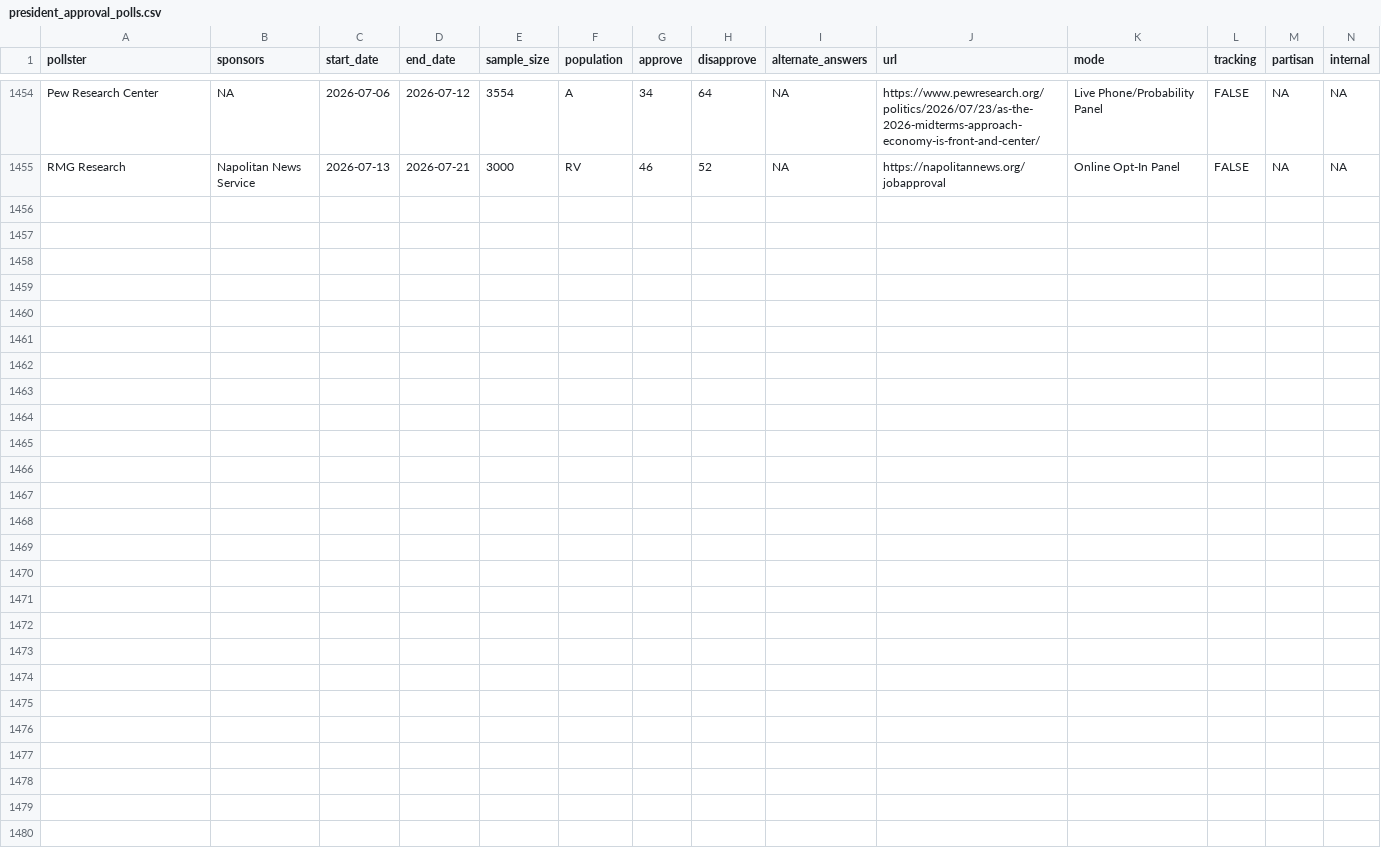
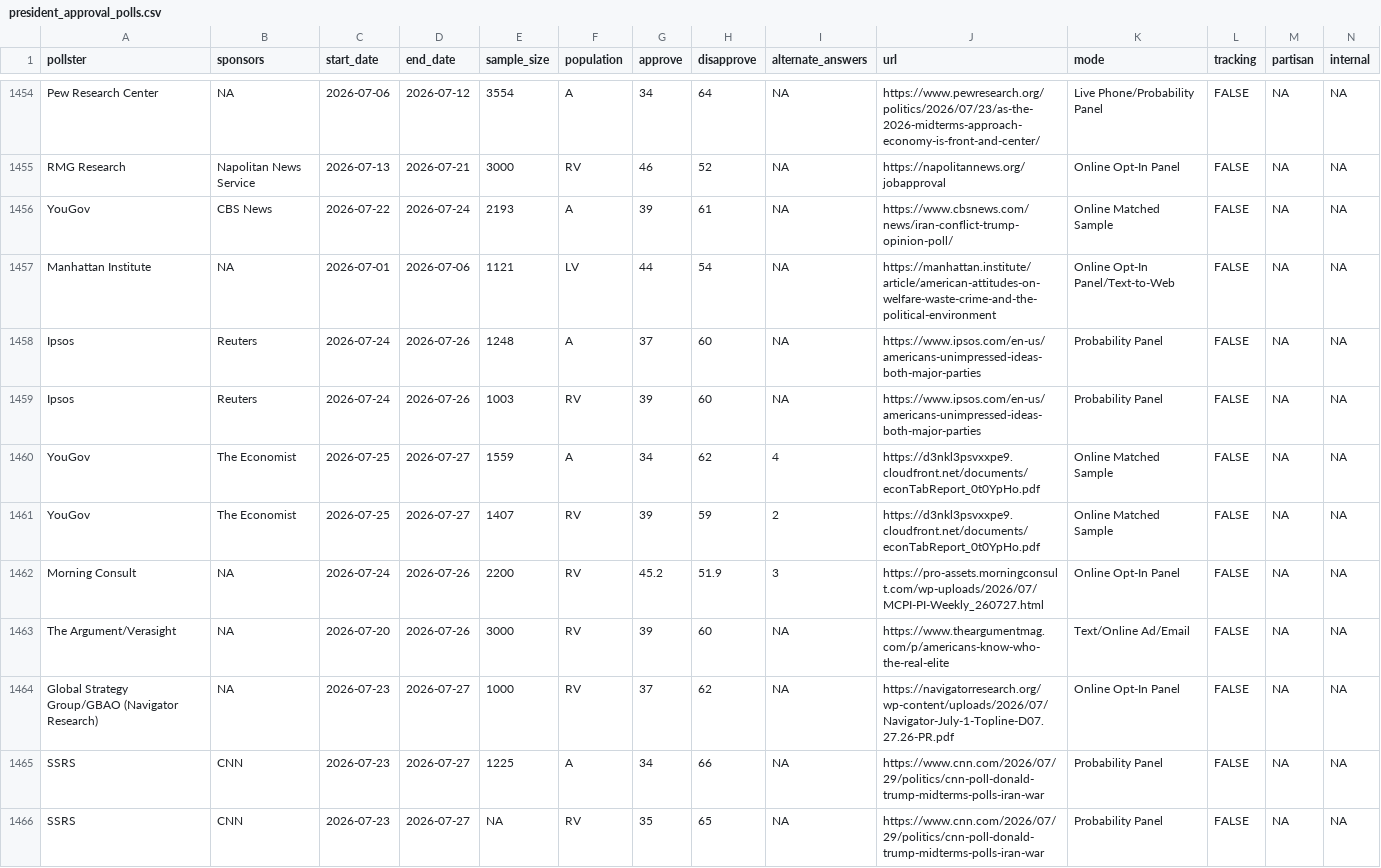
Before and after one commit to Hackquantumcpp/snoutcounter-backend, a CSV file: data/president_approval_polls.csv, drawn as a sheet; only a part is shown, gaps mark what is left out.

```diff
--- a/data/president_approval_polls.csv
+++ b/data/president_approval_polls.csv
@@ -1455 +1455,12 @@ Pew Research Center,NA,2026-07-06,2026-07-12,3554,A,34,64,NA,https://www.pewrese
 RMG Research,Napolitan News Service,2026-07-13,2026-07-21,3000,RV,46,52,NA,https://napolitannews.org/jobapproval,Online Opt-In Panel,FALSE,NA,NA
+YouGov,CBS News,2026-07-22,2026-07-24,2193,A,39,61,NA,https://www.cbsnews.com/news/iran-conflict-trump-opinion-poll/,Online Matched Sample,FALSE,NA,NA
+Manhattan Institute,NA,2026-07-01,2026-07-06,1121,LV,44,54,NA,https://manhattan.institute/article/american-attitudes-on-welfare-waste-crime-and-the-political-environment,Online Opt-In Panel/Text-to-Web,FALSE,NA,NA
+Ipsos,Reuters,2026-07-24,2026-07-26,1248,A,37,60,NA,https://www.ipsos.com/en-us/americans-unimpressed-ideas-both-major-parties,Probability Panel,FALSE,NA,NA
+Ipsos,Reuters,2026-07-24,2026-07-26,1003,RV,39,60,NA,https://www.ipsos.com/en-us/americans-unimpressed-ideas-both-major-parties,Probability Panel,FALSE,NA,NA
+YouGov,The Economist,2026-07-25,2026-07-27,1559,A,34,62,4,https://d3nkl3psvxxpe9.cloudfront.net/documents/econTabReport_0t0YpHo.pdf,Online Matched Sample,FALSE,NA,NA
+YouGov,The Economist,2026-07-25,2026-07-27,1407,RV,39,59,2,https://d3nkl3psvxxpe9.cloudfront.net/documents/econTabReport_0t0YpHo.pdf,Online Matched Sample,FALSE,NA,NA
+Morning Consult,NA,2026-07-24,2026-07-26,2200,RV,45.2,51.9,3,https://pro-assets.morningconsult.com/wp-uploads/2026/07/MCPI-PI-Weekly_260727.html,Online Opt-In Panel,FALSE,NA,NA
+The Argument/Verasight,NA,2026-07-20,2026-07-26,3000,RV,39,60,NA,https://www.theargumentmag.com/p/americans-know-who-the-real-elite,Text/Online Ad/Email,FALSE,NA,NA
+Global Strategy Group/GBAO (Navigator Research),NA,2026-07-23,2026-07-27,1000,RV,37,62,NA,https://navigatorresearch.org/wp-content/uploads/2026/07/Navigator-July-1-Topline-D07.27.26-PR.pdf,Online Opt-In Panel,FALSE,NA,NA
+SSRS,CNN,2026-07-23,2026-07-27,1225,A,34,66,NA,https://www.cnn.com/2026/07/29/politics/cnn-poll-donald-trump-midterms-polls-iran-war,Probability Panel,FALSE,NA,NA
+SSRS,CNN,2026-07-23,2026-07-27,NA,RV,35,65,NA,https://www.cnn.com/2026/07/29/politics/cnn-poll-donald-trump-midterms-polls-iran-war,Probability Panel,FALSE,NA,NA
```
Also changed, not shown: averages/presidential_2026_iran_war_approvals.csv, averages/presidential_RV_approval.csv, 9 other files.
